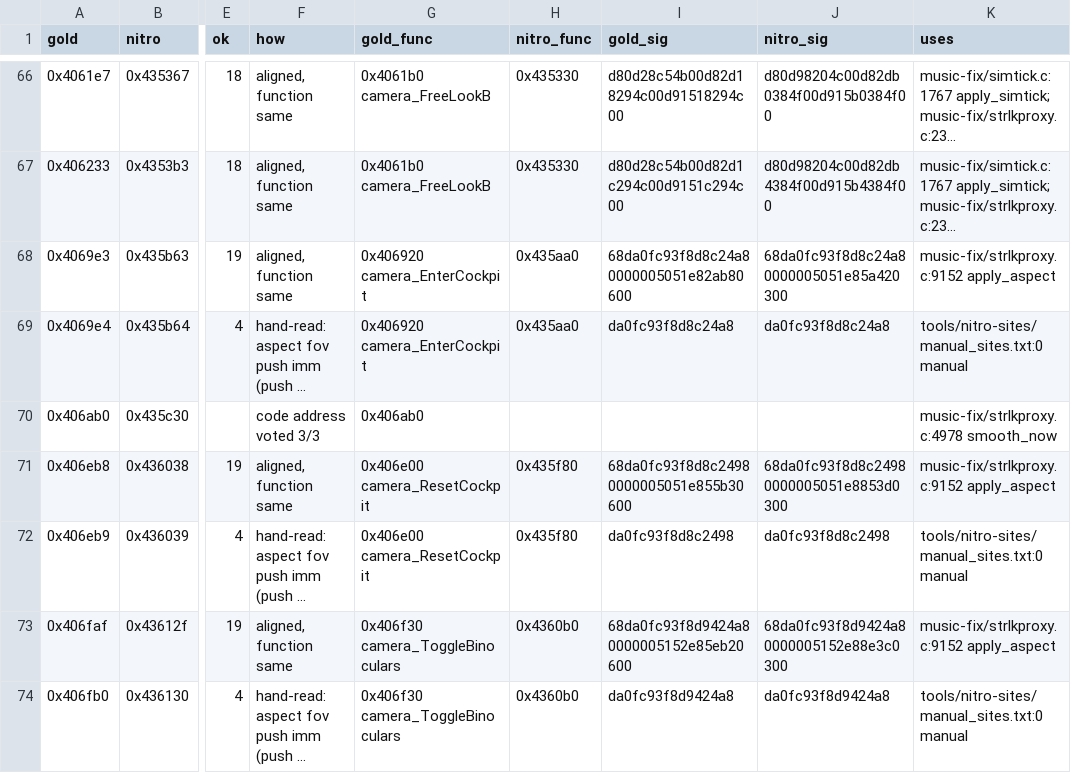
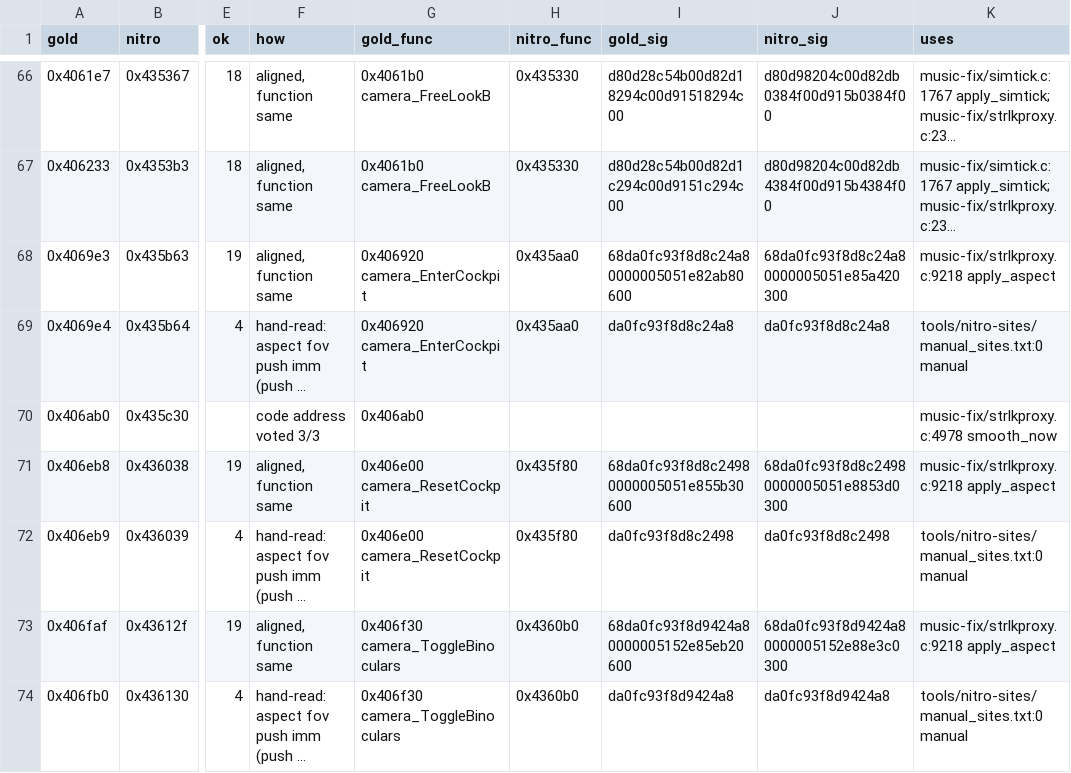
Before and after one commit to therealjkvalentine/i76-everywhere, a CSV file: tools/nitro-sites/sites_nitro.csv, drawn as a sheet; only a part is shown, gaps mark what is left out; long unchanged cells end in …; the diff covers the shown part only; the diff names each change by its address in the sheet, - before the commit and + after, or states it on an @@ line.

```diff
--- a/tools/nitro-sites/sites_nitro.csv
+++ b/tools/nitro-sites/sites_nitro.csv
-K68 (uses): music-fix/strlkproxy.c:9152 apply_aspect
+K68 (uses): music-fix/strlkproxy.c:9218 apply_aspect
-K71 (uses): music-fix/strlkproxy.c:9152 apply_aspect
+K71 (uses): music-fix/strlkproxy.c:9218 apply_aspect
-K73 (uses): music-fix/strlkproxy.c:9152 apply_aspect
+K73 (uses): music-fix/strlkproxy.c:9218 apply_aspect
```
Also changed, not shown: 1 added row and 80 edited cells elsewhere in this file, 1 other file.
